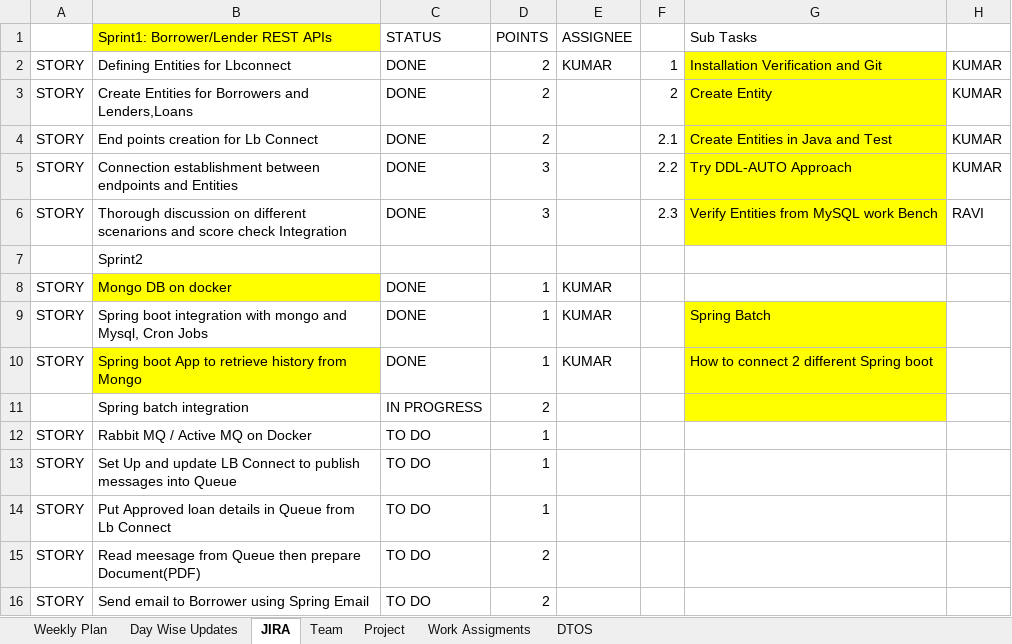
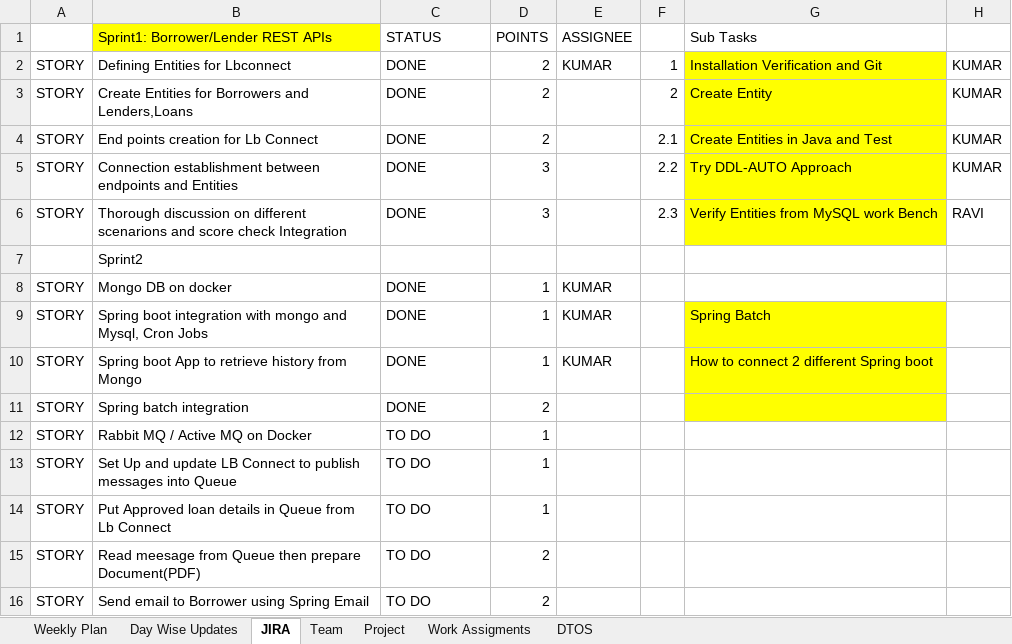
Before and after one commit to king-kaii/colts, an Excel workbook: lbconnect/Planning_file.xlsx, sheet JIRA, drawn as a sheet; values as stored, in another font and other column widths than the file's, no borders; the diff names each change by its address in the sheet, - before the commit and + after, or states it on an @@ line.

```diff
--- a/lbconnect/Planning_file.xlsx (sheet JIRA)
+++ b/lbconnect/Planning_file.xlsx (sheet JIRA)
-B8 fill: #FFFF00
+B8 fill: none
-B10 fill: #FFFF00
+B10 fill: none
-A11: (empty)
+A11: STORY
-C11 (STATUS): IN PROGRESS
+C11 (STATUS): DONE
```
Also changed, not shown: sheet Team, sheet Day Wise Updates, 9 other files.
